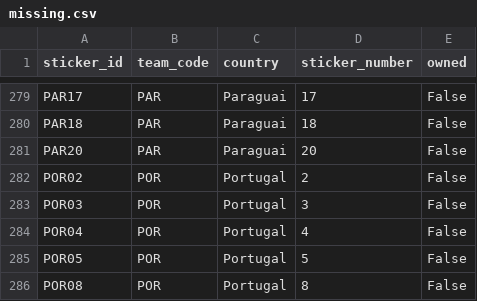
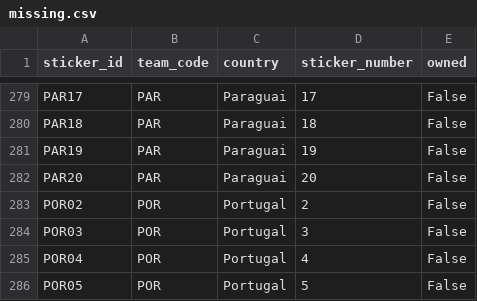
Before and after one commit to RafaSartorel/figurinhas-copa-2026, a CSV file: data/missing.csv, drawn as a sheet; only a part is shown, gaps mark what is left out; the shorter side is filled out with more unchanged rows.

```diff
--- a/data/missing.csv
+++ b/data/missing.csv
@@ -280,2 +280,3 @@ PAR17,PAR,Paraguai,17,False
 PAR18,PAR,Paraguai,18,False
+PAR19,PAR,Paraguai,19,False
 PAR20,PAR,Paraguai,20,False
```
Also changed, not shown: data/owned.csv, 6 other files.
